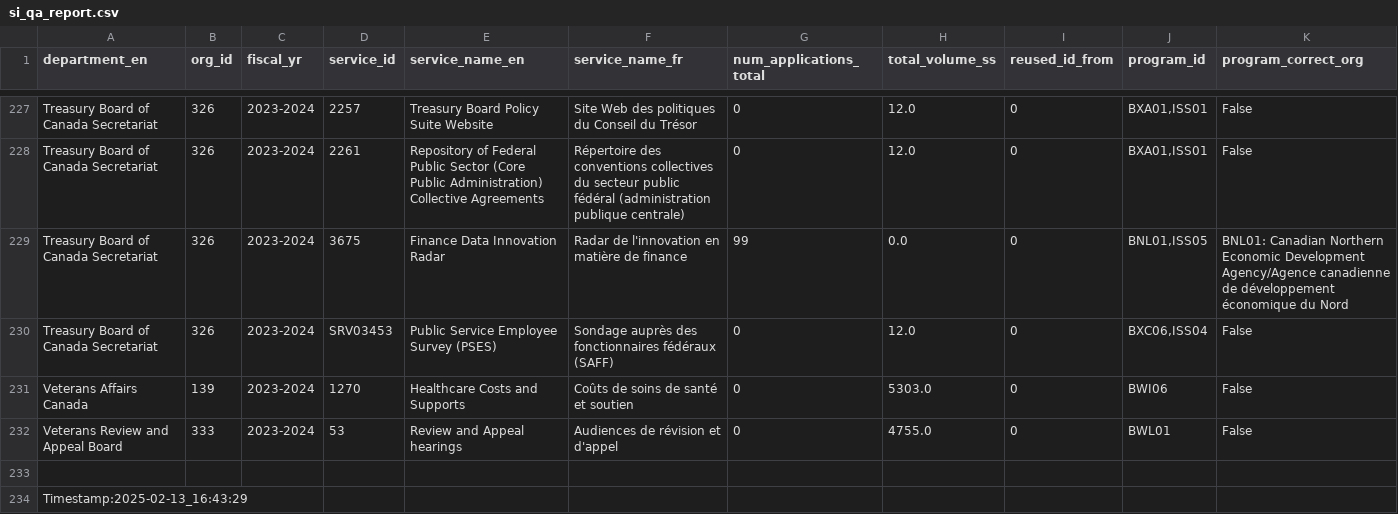
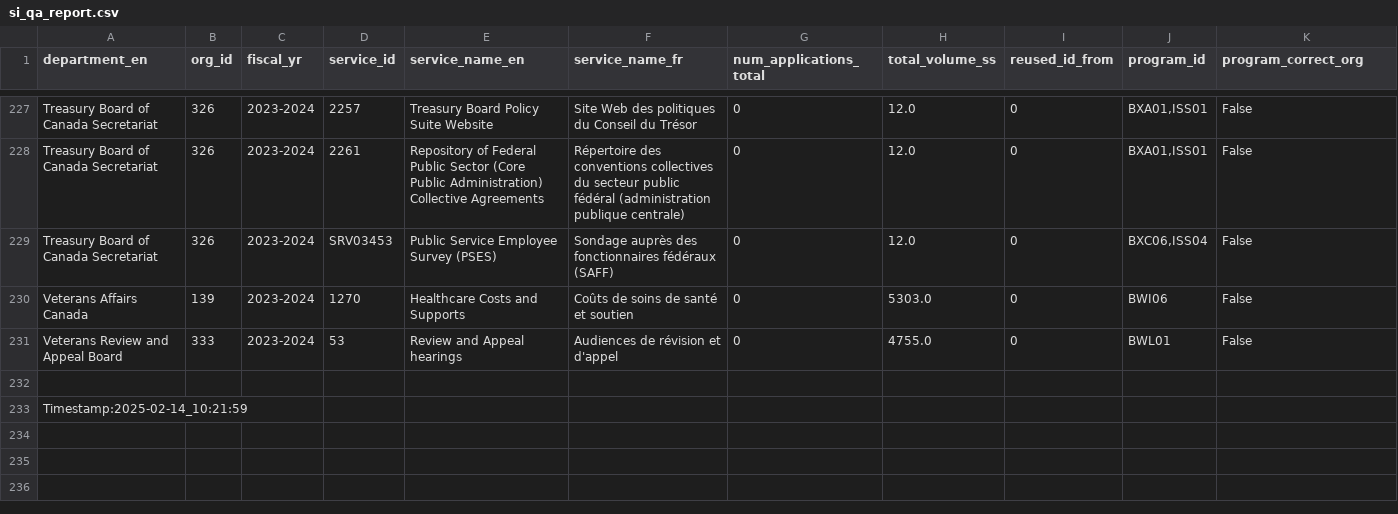
Before and after one commit to gcperformance/service-data, a CSV file: outputs/qa/si_qa_report.csv, drawn as a sheet; only a part is shown, gaps mark what is left out; removed rows and columns are numbered as before the commit, all else as after; rows hold the shown columns only; the diff names each change by its address in the sheet, - before the commit and + after, or states it on an @@ line.

Commit message:
adding output tests

```diff
--- a/outputs/qa/si_qa_report.csv
+++ b/outputs/qa/si_qa_report.csv
-row 229: Treasury Board of Canada Secretariat | 326 | 2023-2024 | 3675 | Finance Data Innovation Radar | Radar de l'innovation en matière de finance | 99 | 0.0 | 0 | BNL01,ISS05 | BNL01: Canadian Northern Economic Development Agency/Agence canadienne de développement économique du Nord
-A233 (department_en): Timestamp:2025-02-13_16:43:29
+A233 (department_en): Timestamp:2025-02-14_10:21:59
```
Also changed, not shown: outputs/indicators/maf1.csv, outputs/indicators/maf2.csv, 27 other files.
